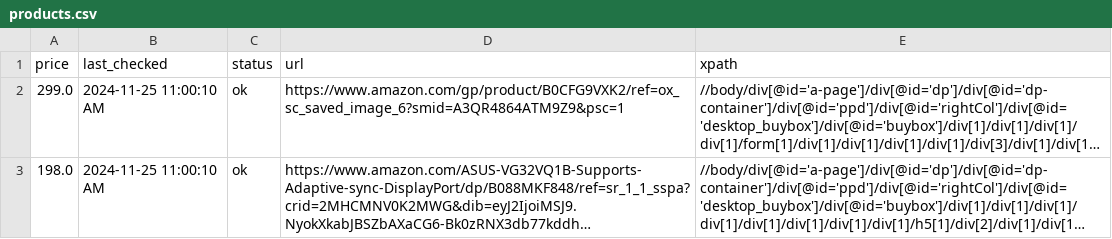
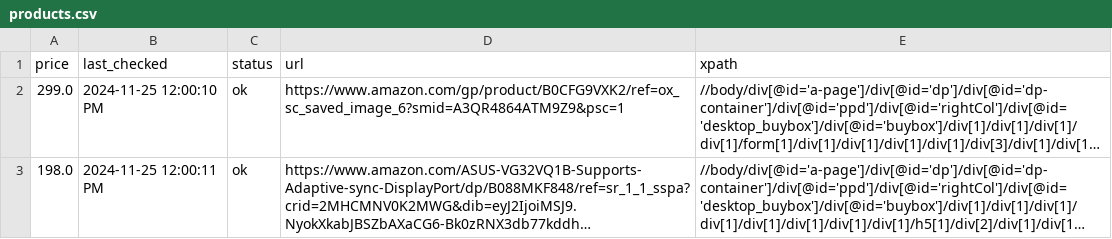
Before and after one commit to misranrifat/price-tracker, a CSV file: products.csv, drawn as a sheet; long unchanged cells end in …; the diff names each change by its address in the sheet, - before the commit and + after, or states it on an @@ line.

Commit message:
Updating products.csv and app.log

```diff
--- a/products.csv
+++ b/products.csv
-B2 (last_checked): 2024-11-25 11:00:10 AM
+B2 (last_checked): 2024-11-25 12:00:10 PM
-B3 (last_checked): 2024-11-25 11:00:10 AM
+B3 (last_checked): 2024-11-25 12:00:11 PM
```
Also changed, not shown: 1 other file.
